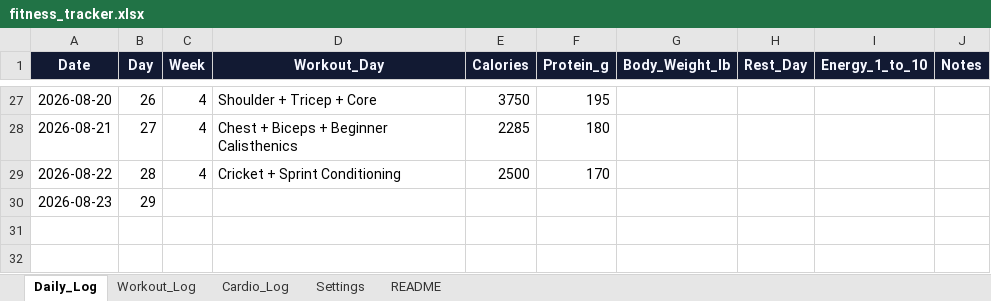
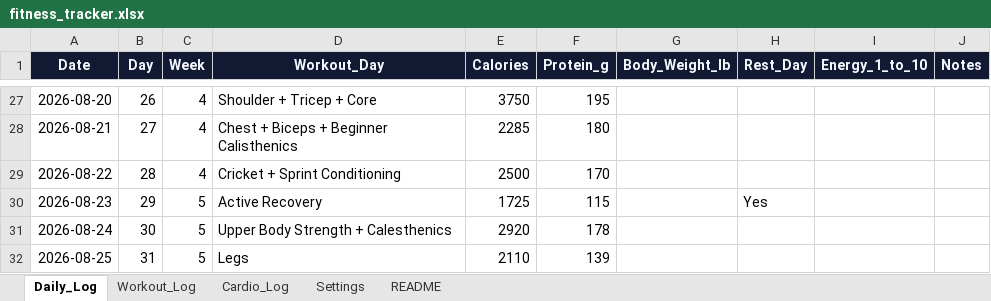
Before and after one commit to dantusamved/transformation-dashboard-, an Excel workbook: fitness_tracker.xlsx, sheet Daily_Log, drawn as a sheet; only a part is shown, gaps mark what is left out; values as stored, in another font and other column widths than the file's, no borders; the diff names each change by its address in the sheet, - before the commit and + after, or states it on an @@ line.

```diff
--- a/fitness_tracker.xlsx (sheet Daily_Log)
+++ b/fitness_tracker.xlsx (sheet Daily_Log)
-C30 (Week): (empty)
+C30 (Week): 5
-D30 (Workout_Day): (empty)
+D30 (Workout_Day): Active Recovery
-E30 (Calories): (empty)
+E30 (Calories): 1725
-F30 (Protein_g): (empty)
+F30 (Protein_g): 115
-H30 (Rest_Day): (empty)
+H30 (Rest_Day): Yes
+row 31: 2026-08-24 | 30 | 5 | Upper Body Strength + Calesthenics | 2920 | 178
+row 32: 2026-08-25 | 31 | 5 | Legs | 2110 | 139
```
Also changed, not shown: sheet Workout_Log, sheet Cardio_Log.
